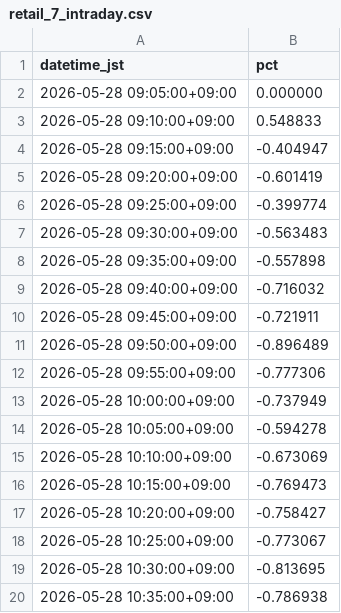
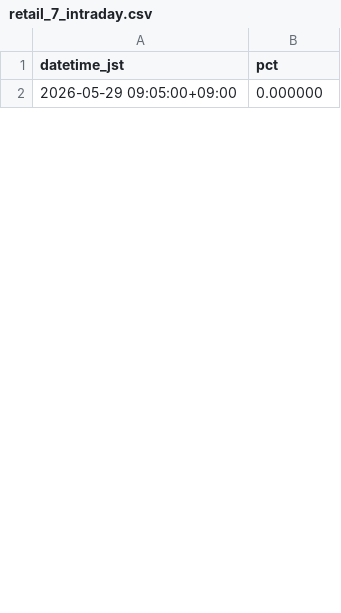
Before and after one commit to SakuraIndex/RETAIL-7, a CSV file: docs/outputs/retail_7_intraday.csv, drawn as a sheet; only a part is shown; the diff covers the shown part only.

```diff
--- a/docs/outputs/retail_7_intraday.csv
+++ b/docs/outputs/retail_7_intraday.csv
@@ -1,20 +1,2 @@
 datetime_jst,pct
-2026-05-28 09:05:00+09:00,0.000000
-2026-05-28 09:10:00+09:00,0.548833
-2026-05-28 09:15:00+09:00,-0.404947
-2026-05-28 09:20:00+09:00,-0.601419
-2026-05-28 09:25:00+09:00,-0.399774
-2026-05-28 09:30:00+09:00,-0.563483
-2026-05-28 09:35:00+09:00,-0.557898
-2026-05-28 09:40:00+09:00,-0.716032
-2026-05-28 09:45:00+09:00,-0.721911
-2026-05-28 09:50:00+09:00,-0.896489
-2026-05-28 09:55:00+09:00,-0.777306
-2026-05-28 10:00:00+09:00,-0.737949
-2026-05-28 10:05:00+09:00,-0.594278
-2026-05-28 10:10:00+09:00,-0.673069
-2026-05-28 10:15:00+09:00,-0.769473
-2026-05-28 10:20:00+09:00,-0.758427
-2026-05-28 10:25:00+09:00,-0.773067
-2026-05-28 10:30:00+09:00,-0.813695
-2026-05-28 10:35:00+09:00,-0.786938
+2026-05-29 09:05:00+09:00,0.000000
```
Also changed, not shown: 29 added rows and 46 removed rows elsewhere in this file, 5 other files.
